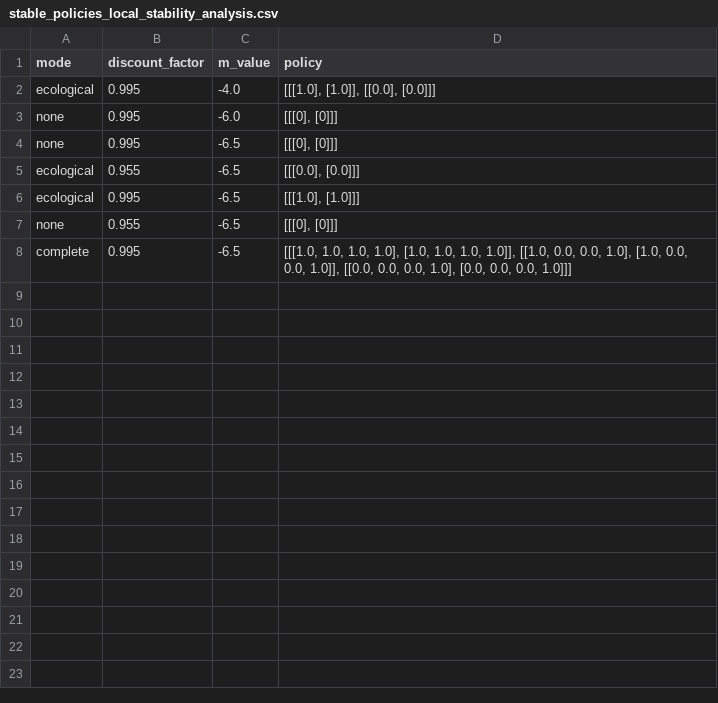
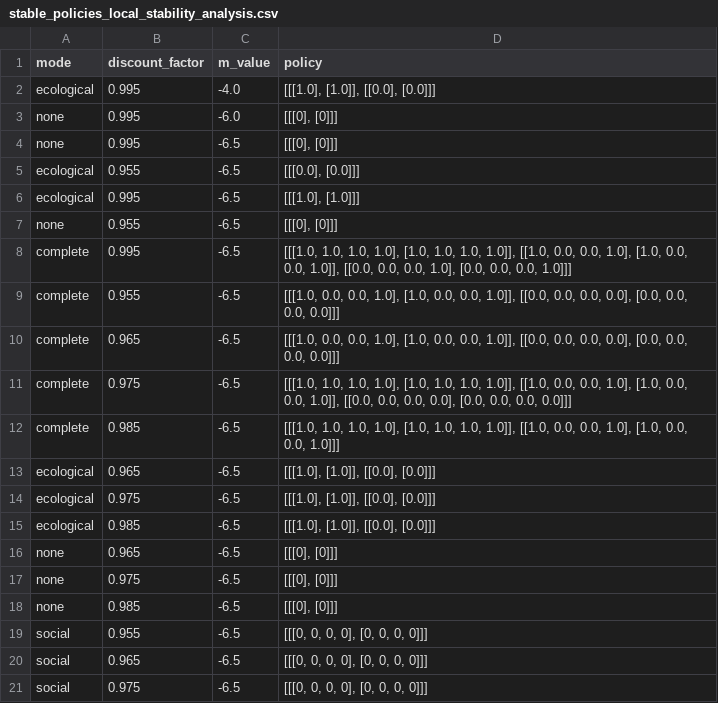
Before and after one commit to Akilan-R/Social_Ecological_Info_Cooperation, a CSV file: Code/Data/Local_Stability_Analysis/stable_policies_local_stability_analysis.csv, drawn as a sheet.

```diff
--- a/Code/Data/Local_Stability_Analysis/stable_policies_local_stability_analysis.csv
+++ b/Code/Data/Local_Stability_Analysis/stable_policies_local_stability_analysis.csv
@@ -8 +8,14 @@ none,0.955,-6.5,"[[[0], [0]]]"
 complete,0.995,-6.5,"[[[1.0, 1.0, 1.0, 1.0], [1.0, 1.0, 1.0, 1.0]], [[1.0, 0.0, 0.0, 1.0], [1.0, 0.0, 0.0, 1.0]], [[0.0, 0.0, 0.0, 1.0], [0.0, 0.0, 0.0, 1.0]]]"
+complete,0.955,-6.5,"[[[1.0, 0.0, 0.0, 1.0], [1.0, 0.0, 0.0, 1.0]], [[0.0, 0.0, 0.0, 0.0], [0.0, 0.0, 0.0, 0.0]]]"
+complete,0.965,-6.5,"[[[1.0, 0.0, 0.0, 1.0], [1.0, 0.0, 0.0, 1.0]], [[0.0, 0.0, 0.0, 0.0], [0.0, 0.0, 0.0, 0.0]]]"
+complete,0.975,-6.5,"[[[1.0, 1.0, 1.0, 1.0], [1.0, 1.0, 1.0, 1.0]], [[1.0, 0.0, 0.0, 1.0], [1.0, 0.0, 0.0, 1.0]], [[0.0, 0.0, 0.0, 0.0], [0.0, 0.0, 0.0, 0.0]]]"
+complete,0.985,-6.5,"[[[1.0, 1.0, 1.0, 1.0], [1.0, 1.0, 1.0, 1.0]], [[1.0, 0.0, 0.0, 1.0], [1.0, 0.0, 0.0, 1.0]]]"
+ecological,0.965,-6.5,"[[[1.0], [1.0]], [[0.0], [0.0]]]"
+ecological,0.975,-6.5,"[[[1.0], [1.0]], [[0.0], [0.0]]]"
+ecological,0.985,-6.5,"[[[1.0], [1.0]], [[0.0], [0.0]]]"
+none,0.965,-6.5,"[[[0], [0]]]"
+none,0.975,-6.5,"[[[0], [0]]]"
+none,0.985,-6.5,"[[[0], [0]]]"
+social,0.955,-6.5,"[[[0, 0, 0, 0], [0, 0, 0, 0]]]"
+social,0.965,-6.5,"[[[0, 0, 0, 0], [0, 0, 0, 0]]]"
+social,0.975,-6.5,"[[[0, 0, 0, 0], [0, 0, 0, 0]]]"
```
Also changed, not shown: 6 other files.
